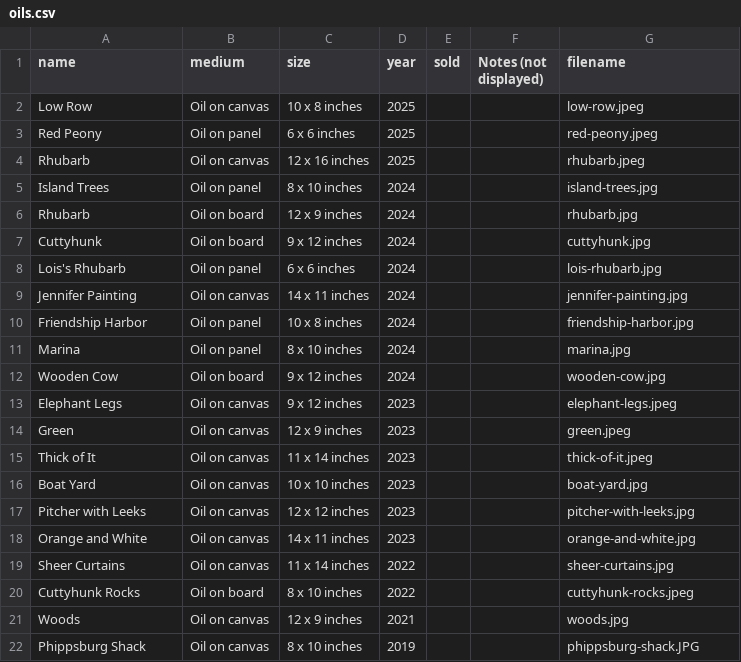
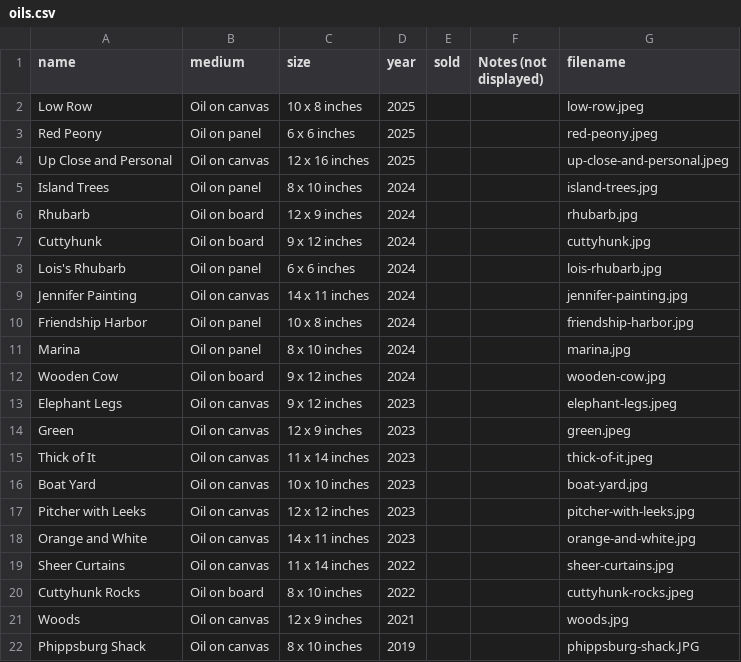
Before and after one commit to wolfabj/amandajacobswolf, a CSV file: src/_data/oils.csv, drawn as a sheet.

Commit message:
rename rhubarb 2

```diff
--- a/src/_data/oils.csv
+++ b/src/_data/oils.csv
@@ -3,3 +3,3 @@ Low Row,Oil on canvas,10 x 8 inches,2025,,,low-row.jpeg
 Red Peony,Oil on panel,6 x 6 inches,2025,,,red-peony.jpeg
-Rhubarb,Oil on canvas,12 x 16 inches,2025,,,rhubarb.jpeg
+Up Close and Personal,Oil on canvas,12 x 16 inches,2025,,,up-close-and-personal.jpeg
 Island Trees,Oil on panel,8 x 10 inches,2024,,,island-trees.jpg
```
Also changed, not shown: 1 other file.
